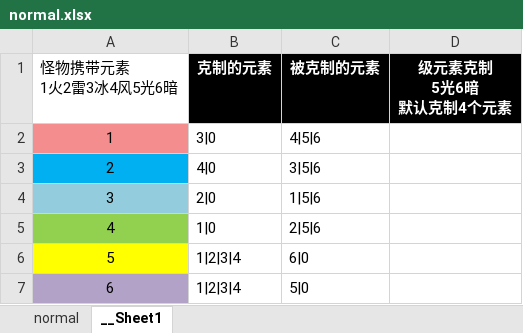
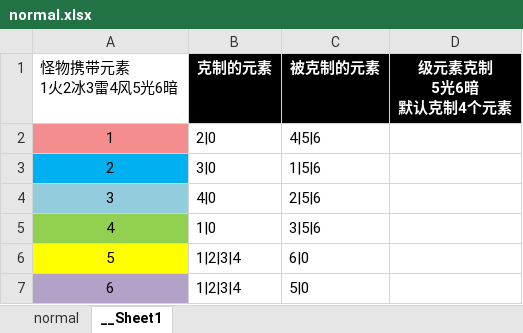
Before and after one commit to YPYT1/nobody, an Excel workbook: excels/units/monster/normal.xlsx, sheet __Sheet1, drawn as a sheet; values as stored, in another font and other column widths than the file's, no borders; removed rows and columns are numbered as before the commit, all else as after; the diff names each change by its address in the sheet, - before the commit and + after, or states it on an @@ line.

```diff
--- a/excels/units/monster/normal.xlsx (sheet __Sheet1)
+++ b/excels/units/monster/normal.xlsx (sheet __Sheet1)
@@ column A (怪物携带元素 1火2冰3雷4风5光6暗) renumbered between rows 1 and 4 @@
-B2 (克制的元素): 3|0
+B2 (克制的元素): 2|0
-row 3: 2 | 4|0 | 3|5|6
-A3 fill: #93CDDD
+A3 fill: #00B0F0
-B3 (克制的元素): 2|0
+B3 (克制的元素): 3|0
-A4 fill: #92D050
+A4 fill: #93CDDD
-B4 (克制的元素): 1|0
+B4 (克制的元素): 4|0
+row 5: 4 | 1|0 | 3|5|6
```
Also changed, not shown: sheet normal, excels/units/monster/boss.xlsx, excels/units/monster/elite.xlsx.
